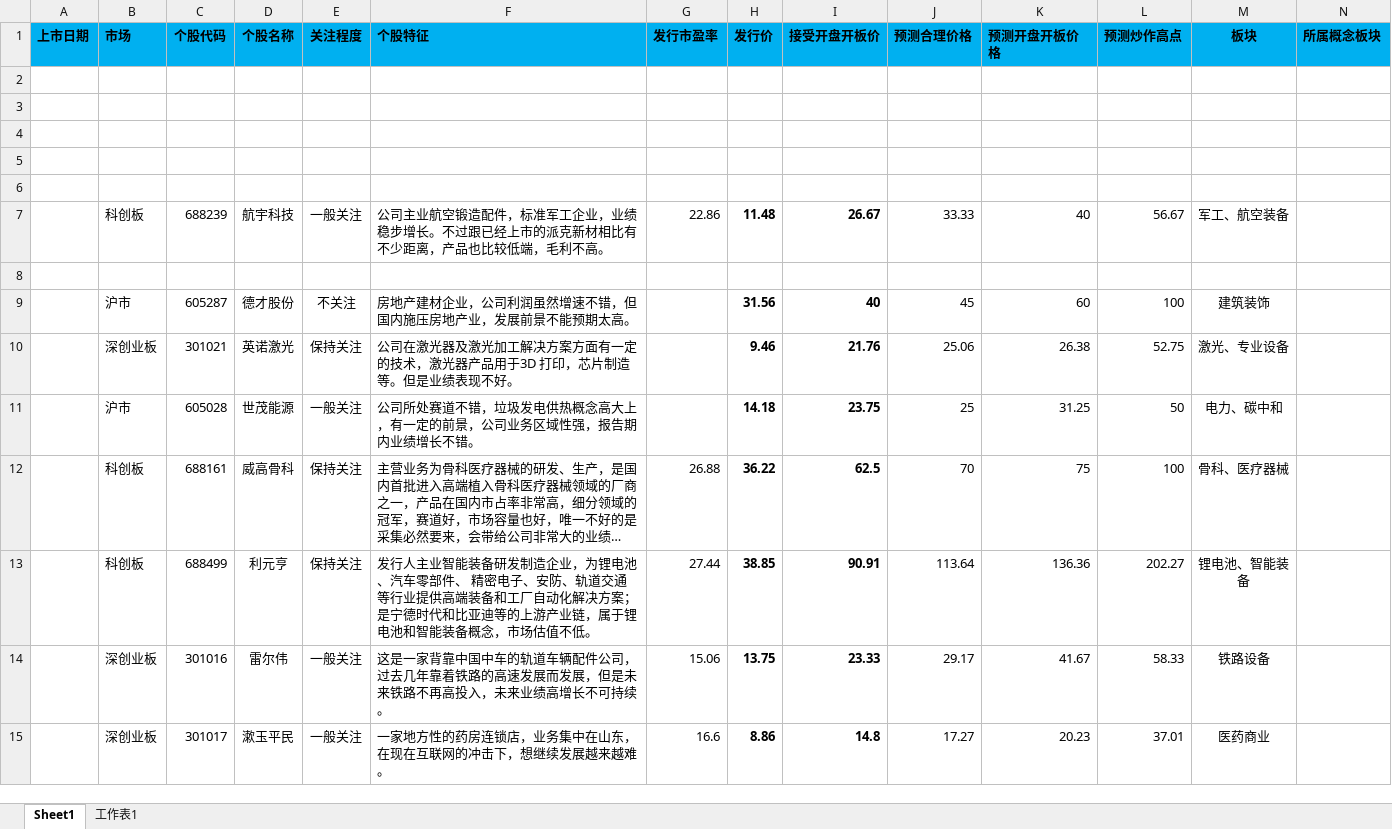
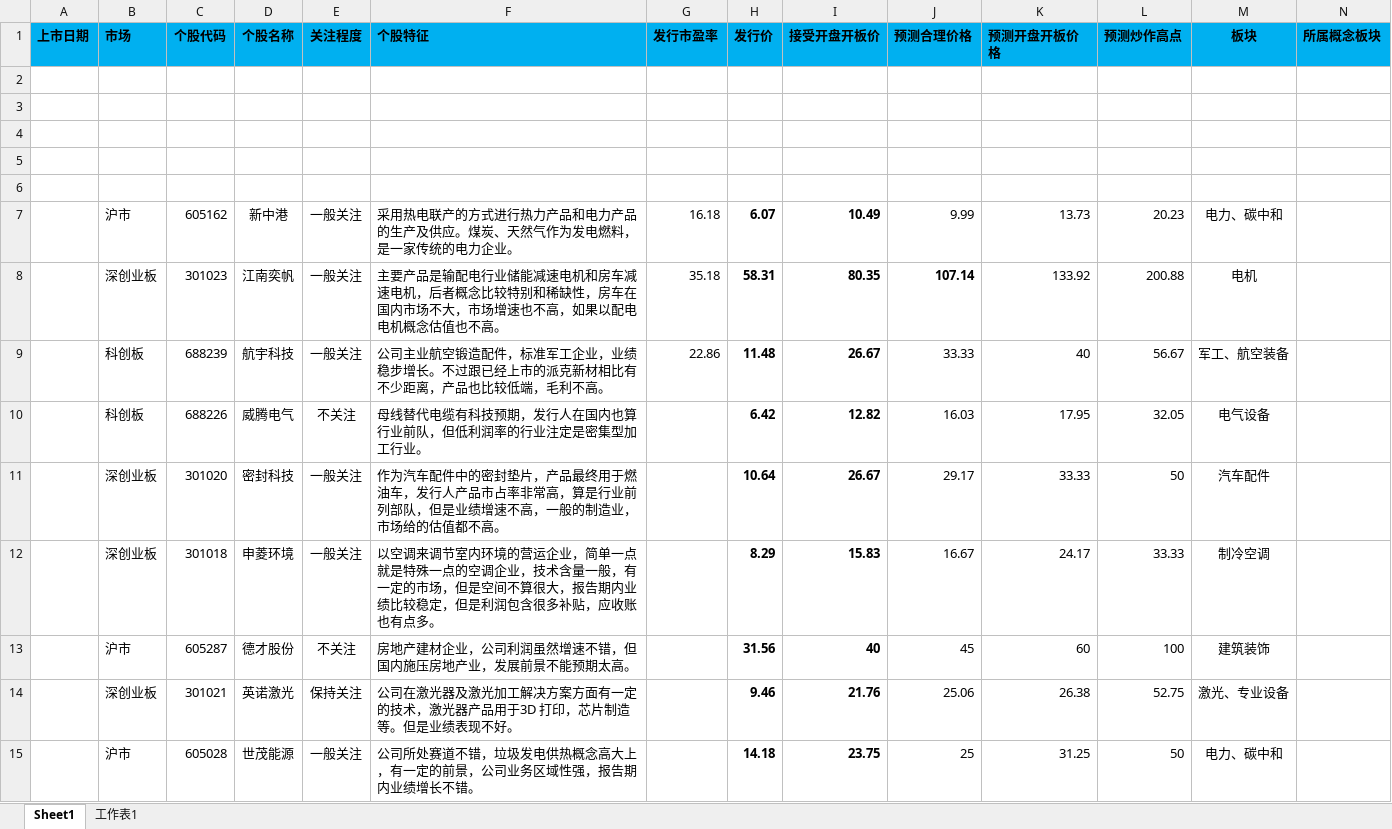
Before and after one commit to sailor008/python3_Stock, an Excel workbook: 次新股.xlsx, sheet Sheet1, drawn as a sheet; only a part is shown; the shorter side is filled out with more unchanged rows; long unchanged cells end in …; values as stored, in another font and other column widths than the file's, no borders; addresses are those after the commit; rows hold the shown columns only; the diff names each change by its address in the sheet, - before the commit and + after, or states it on an @@ line.

Commit message:
次新股-添加数据

```diff
--- a/次新股.xlsx (sheet Sheet1)
+++ b/次新股.xlsx (sheet Sheet1)
+row 7:  | 沪市 | 605162 | 新中港 | 一般关注 | 采用热电联产的方式进行热力产品和电力产品的生产及供应。煤炭、天然气作为发电燃料，是一家传统的电力企业。 | 16.18 | 6.07 | 10.49 | 9.99 | 13.73 | 20.23 | 电力、碳中和
+row 8:  | 深创业板 | 301023 | 江南奕帆 | 一般关注 | 主要产品是输配电行业储能减速电机和房车减速电机，后者概念比较特别和稀缺性，房车在国内市场不大，市场增速也不高，如果以配电电机概念估值也不高。 | 35.18 | 58.31 | 80.35 | 107.14 | 133.92 | 200.88 | 电机
-row 10: (empty)
+row 10:  | 科创板 | 688226 | 威腾电气 | 不关注 | 母线替代电缆有科技预期，发行人在国内也算行业前队，但低利润率的行业注定是密集型加工行业。 |  | 6.42 | 12.82 | 16.03 | 17.95 | 32.05 | 电气设备
+row 11:  | 深创业板 | 301020 | 密封科技 | 一般关注 | 作为汽车配件中的密封垫片，产品最终用于燃油车，发行人产品市占率非常高，算是行业前列部队，但是业绩增速不高，一般的制造业，市场给的估值都不高。 |  | 10.64 | 26.67 | 29.17 | 33.33 | 50 | 汽车配件
+row 12:  | 深创业板 | 301018 | 申菱环境 | 一般关注 | 以空调来调节室内环境的营运企业，简单一点就是特殊一点的空调企业，技术含量一般，有一定的市场，但是空间不算很大，报告期内业绩比较稳定，但是利润包含很多补贴，应收账也有点多。 |  | 8.29 | 15.83 | 16.67 | 24.17 | 33.33 | 制冷空调
```
